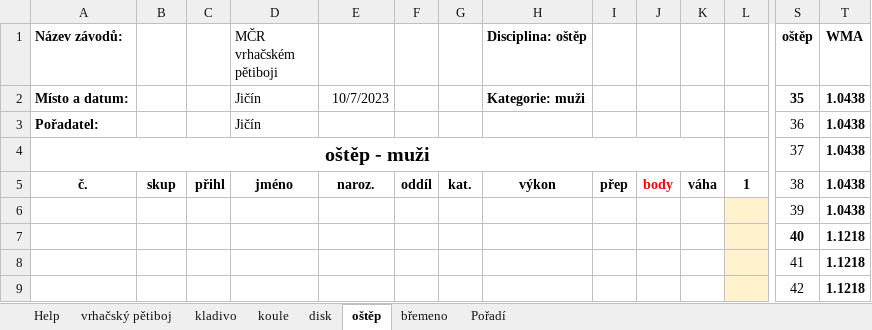
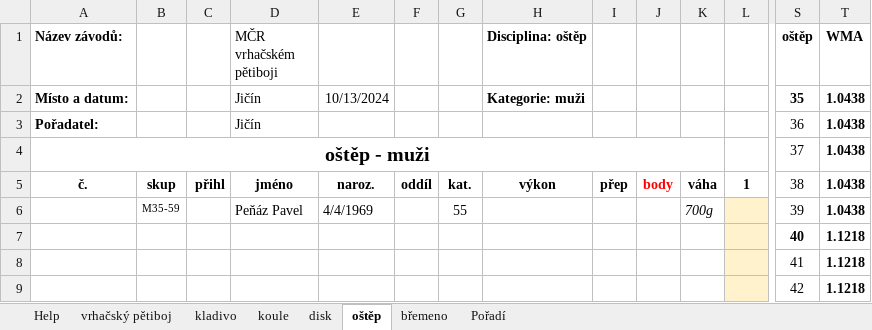
Before and after one commit to Filip-Groh/athletics-application, an Excel workbook: documentation/Vrhačský pětiboj muži 5tileté koef.xlsm, sheet oštěp, drawn as a sheet; only a part is shown, gaps mark what is left out; values as stored, in another font and other column widths than the file's, no borders; removed rows and columns are numbered as before the commit, all else as after; rows hold the shown columns only; the diff names each change by its address in the sheet, - before the commit and + after, or states it on an @@ line.

```diff
--- a/documentation/Vrhačský pětiboj muži 5tileté koef.xlsm (sheet oštěp)
+++ b/documentation/Vrhačský pětiboj muži 5tileté koef.xlsm (sheet oštěp)
-E2: 10/7/2023
+E2: 10/13/2024
-row 6:  |  |  |  |  |  |  |  |  |  |  |  | 39 | 1.0438
+row 6:  | M35-59 |  | Peňáz Pavel | 4/4/1969 |  | 55 |  |  |  | 700g |  | 39 | 1.0438
```
Also changed, not shown: sheet kladivo, sheet břemeno, sheet koule, sheet disk, sheet vrhačský pětiboj, sheet Pořadí, charts or pictures, 18 other files.
